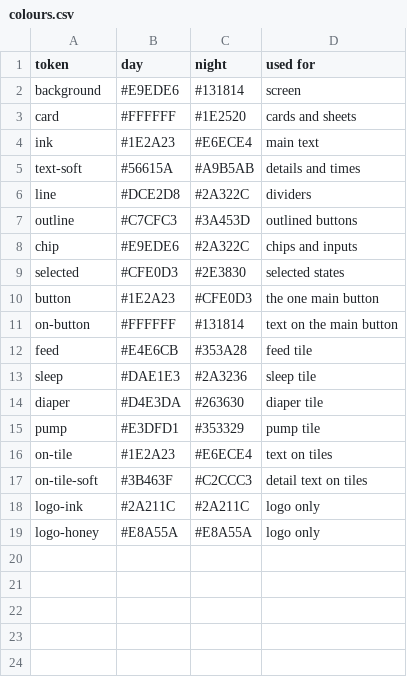
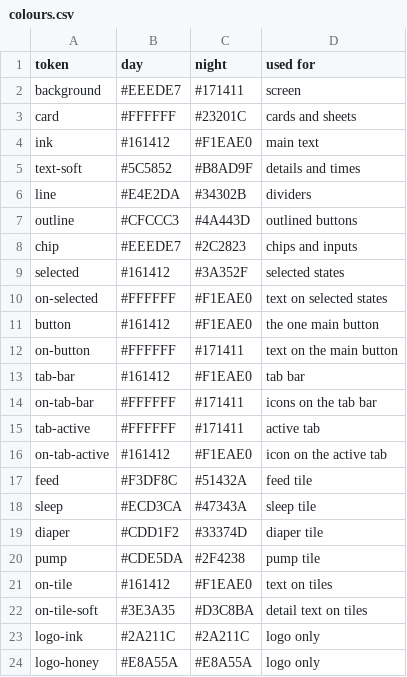
Before and after one commit to codedesignseu/moraki, a CSV file: design/guidelines/tokens/colours.csv, drawn as a sheet.

```diff
--- a/design/guidelines/tokens/colours.csv
+++ b/design/guidelines/tokens/colours.csv
@@ -1,18 +1,23 @@
 token,day,night,used for
-background,#E9EDE6,#131814,screen
-card,#FFFFFF,#1E2520,cards and sheets
-ink,#1E2A23,#E6ECE4,main text
-text-soft,#56615A,#A9B5AB,details and times
-line,#DCE2D8,#2A322C,dividers
-outline,#C7CFC3,#3A453D,outlined buttons
-chip,#E9EDE6,#2A322C,chips and inputs
-selected,#CFE0D3,#2E3830,selected states
-button,#1E2A23,#CFE0D3,the one main button
-on-button,#FFFFFF,#131814,text on the main button
-feed,#E4E6CB,#353A28,feed tile
-sleep,#DAE1E3,#2A3236,sleep tile
-diaper,#D4E3DA,#263630,diaper tile
-pump,#E3DFD1,#353329,pump tile
-on-tile,#1E2A23,#E6ECE4,text on tiles
-on-tile-soft,#3B463F,#C2CCC3,detail text on tiles
+background,#EEEDE7,#171411,screen
+card,#FFFFFF,#23201C,cards and sheets
+ink,#161412,#F1EAE0,main text
+text-soft,#5C5852,#B8AD9F,details and times
+line,#E4E2DA,#34302B,dividers
+outline,#CFCCC3,#4A443D,outlined buttons
+chip,#EEEDE7,#2C2823,chips and inputs
+selected,#161412,#3A352F,selected states
+on-selected,#FFFFFF,#F1EAE0,text on selected states
+button,#161412,#F1EAE0,the one main button
+on-button,#FFFFFF,#171411,text on the main button
+tab-bar,#161412,#F1EAE0,tab bar
+on-tab-bar,#FFFFFF,#171411,icons on the tab bar
+tab-active,#FFFFFF,#171411,active tab
+on-tab-active,#161412,#F1EAE0,icon on the active tab
+feed,#F3DF8C,#51432A,feed tile
+sleep,#ECD3CA,#47343A,sleep tile
+diaper,#CDD1F2,#33374D,diaper tile
+pump,#CDE5DA,#2F4238,pump tile
+on-tile,#161412,#F1EAE0,text on tiles
+on-tile-soft,#3E3A35,#D3C8BA,detail text on tiles
 logo-ink,#2A211C,#2A211C,logo only
```
Also changed, not shown: 4 other files.
